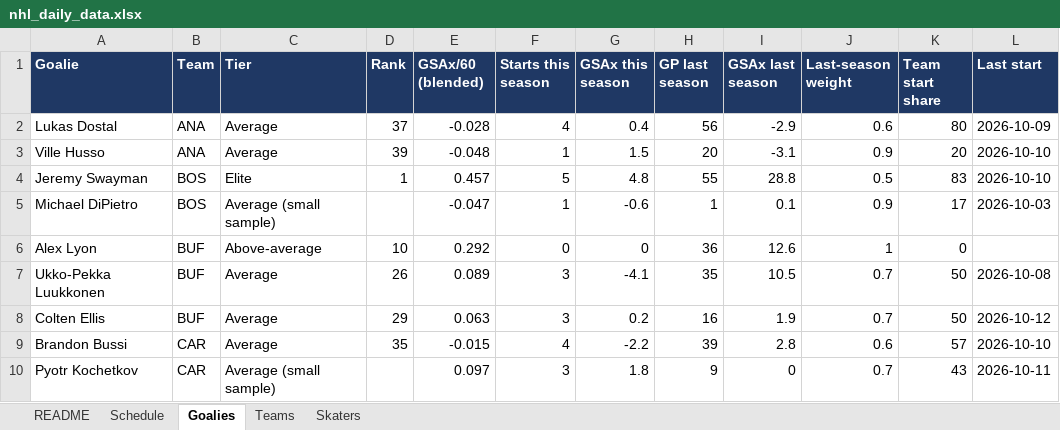
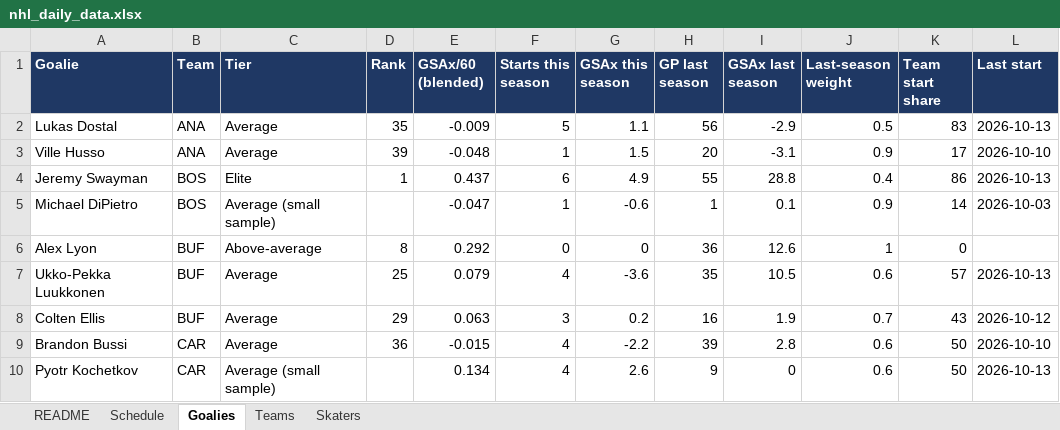
Before and after one commit to vimmer77/nhl-data, an Excel workbook: output/nhl_daily_data.xlsx, sheet Goalies, drawn as a sheet; only a part is shown; values as stored, in another font and other column widths than the file's, no borders; the diff covers the shown part only; the diff names each change by its address in the sheet, - before the commit and + after, or states it on an @@ line.

```diff
--- a/output/nhl_daily_data.xlsx (sheet Goalies)
+++ b/output/nhl_daily_data.xlsx (sheet Goalies)
-D2 (Rank): 37
+D2 (Rank): 35
-E2 (GSAx/60 (blended)): -0.028
+E2 (GSAx/60 (blended)): -0.009
-F2 (Starts this season): 4
+F2 (Starts this season): 5
-G2 (GSAx this season): 0.4
+G2 (GSAx this season): 1.1
-J2 (Last-season weight): 0.6
+J2 (Last-season weight): 0.5
-K2 (Team start share): 80
+K2 (Team start share): 83
-L2 (Last start): 2026-10-09
+L2 (Last start): 2026-10-13
-K3 (Team start share): 20
+K3 (Team start share): 17
-E4 (GSAx/60 (blended)): 0.457
+E4 (GSAx/60 (blended)): 0.437
-F4 (Starts this season): 5
+F4 (Starts this season): 6
-G4 (GSAx this season): 4.8
+G4 (GSAx this season): 4.9
-J4 (Last-season weight): 0.5
+J4 (Last-season weight): 0.4
-K4 (Team start share): 83
+K4 (Team start share): 86
-L4 (Last start): 2026-10-10
+L4 (Last start): 2026-10-13
-K5 (Team start share): 17
+K5 (Team start share): 14
-D6 (Rank): 10
+D6 (Rank): 8
-D7 (Rank): 26
+D7 (Rank): 25
-E7 (GSAx/60 (blended)): 0.089
+E7 (GSAx/60 (blended)): 0.079
-F7 (Starts this season): 3
+F7 (Starts this season): 4
-G7 (GSAx this season): -4.1
+G7 (GSAx this season): -3.6
-J7 (Last-season weight): 0.7
+J7 (Last-season weight): 0.6
-K7 (Team start share): 50
+K7 (Team start share): 57
-L7 (Last start): 2026-10-08
+L7 (Last start): 2026-10-13
-K8 (Team start share): 50
+K8 (Team start share): 43
-D9 (Rank): 35
+D9 (Rank): 36
-K9 (Team start share): 57
+K9 (Team start share): 50
-E10 (GSAx/60 (blended)): 0.097
+E10 (GSAx/60 (blended)): 0.134
-F10 (Starts this season): 3
+F10 (Starts this season): 4
-G10 (GSAx this season): 1.8
+G10 (GSAx this season): 2.6
-J10 (Last-season weight): 0.7
+J10 (Last-season weight): 0.6
-K10 (Team start share): 43
+K10 (Team start share): 50
-L10 (Last start): 2026-10-11
+L10 (Last start): 2026-10-13
```
Also changed, not shown: 4 added rows, 3 removed rows and 227 edited cells elsewhere in this sheet, sheet Skaters, sheet Teams, sheet Schedule, sheet README, 11 other files.
